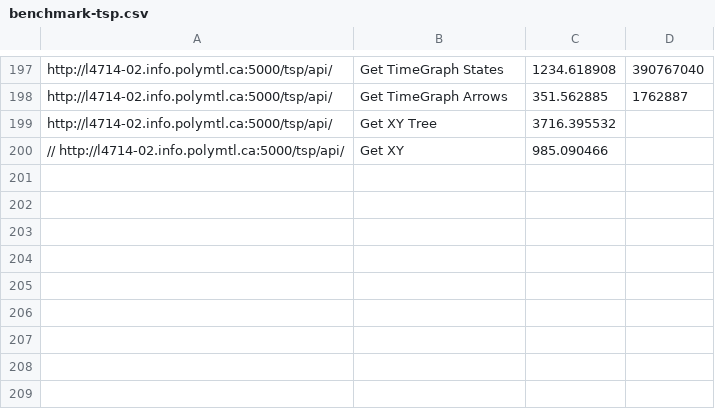
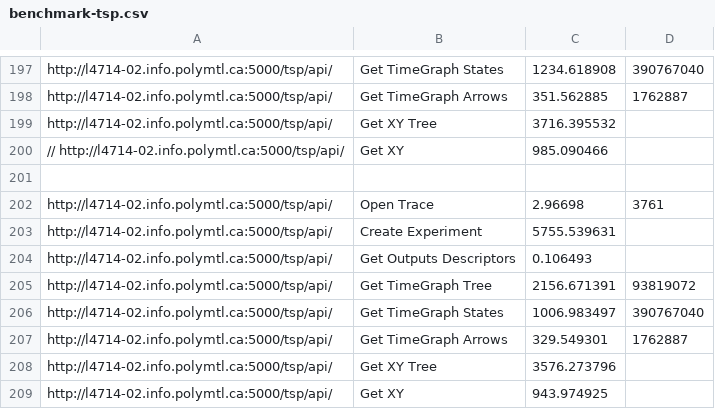
Before and after one commit to Spiritus2424/trace-coordinator-cli, a CSV file: script/benchmark-tsp.csv, drawn as a sheet; only a part is shown, gaps mark what is left out; the diff names each change by its address in the sheet, - before the commit and + after, or states it on an @@ line.

Commit message:
new benchmarks

```diff
--- a/script/benchmark-tsp.csv
+++ b/script/benchmark-tsp.csv
+row 201: (empty)
+row 202: http://l4714-02.info.polymtl.ca:5000/tsp/api/ | Open Trace | 2.96698 | 3761
+row 203: http://l4714-02.info.polymtl.ca:5000/tsp/api/ | Create Experiment | 5755.539631
+row 204: http://l4714-02.info.polymtl.ca:5000/tsp/api/ | Get Outputs Descriptors | 0.106493
+row 205: http://l4714-02.info.polymtl.ca:5000/tsp/api/ | Get TimeGraph Tree | 2156.671391 | 93819072
+row 206: http://l4714-02.info.polymtl.ca:5000/tsp/api/ | Get TimeGraph States | 1006.983497 | 390767040
+row 207: http://l4714-02.info.polymtl.ca:5000/tsp/api/ | Get TimeGraph Arrows | 329.549301 | 1762887
+row 208: http://l4714-02.info.polymtl.ca:5000/tsp/api/ | Get XY Tree | 3576.273796
+row 209: http://l4714-02.info.polymtl.ca:5000/tsp/api/ | Get XY | 943.974925
```
